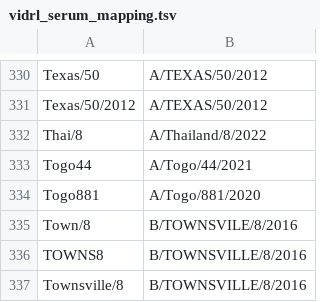
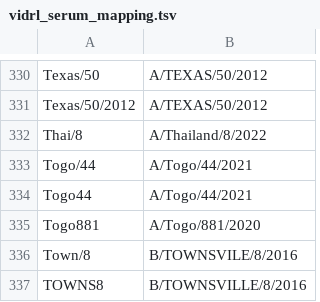
Before and after one commit to nextstrain/fauna, a TSV file: source-data/vidrl_serum_mapping.tsv, drawn as a sheet; only a part is shown, gaps mark what is left out; the shorter side is filled out with more unchanged rows; the diff names each change by its address in the sheet, - before the commit and + after, or states it on an @@ line.

Commit message:
Update VIDRL serum map

```diff
--- a/source-data/vidrl_serum_mapping.tsv
+++ b/source-data/vidrl_serum_mapping.tsv
+row 333: Togo/44 | A/Togo/44/2021
```
